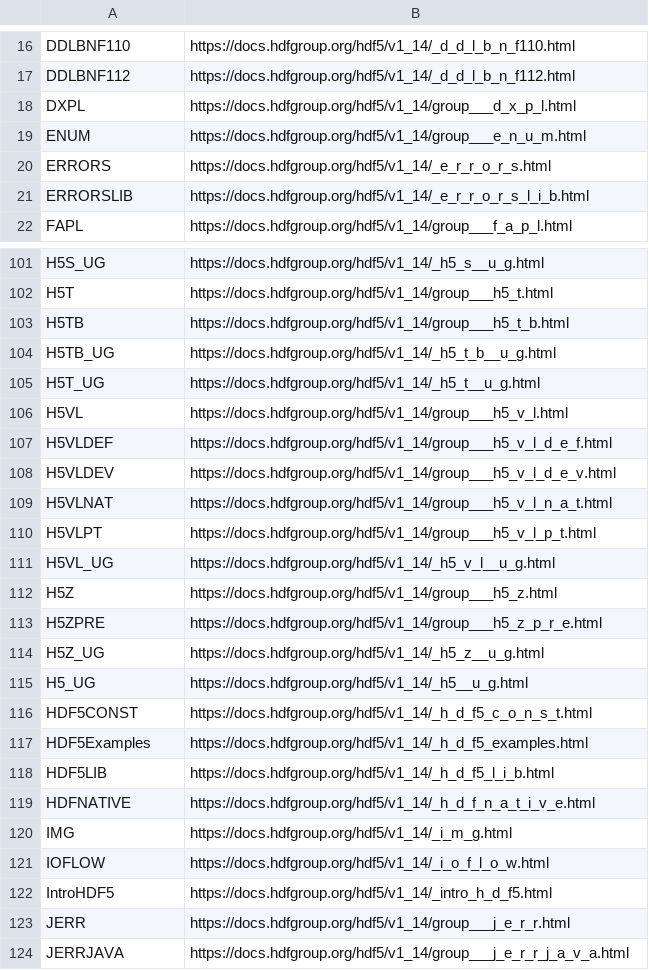
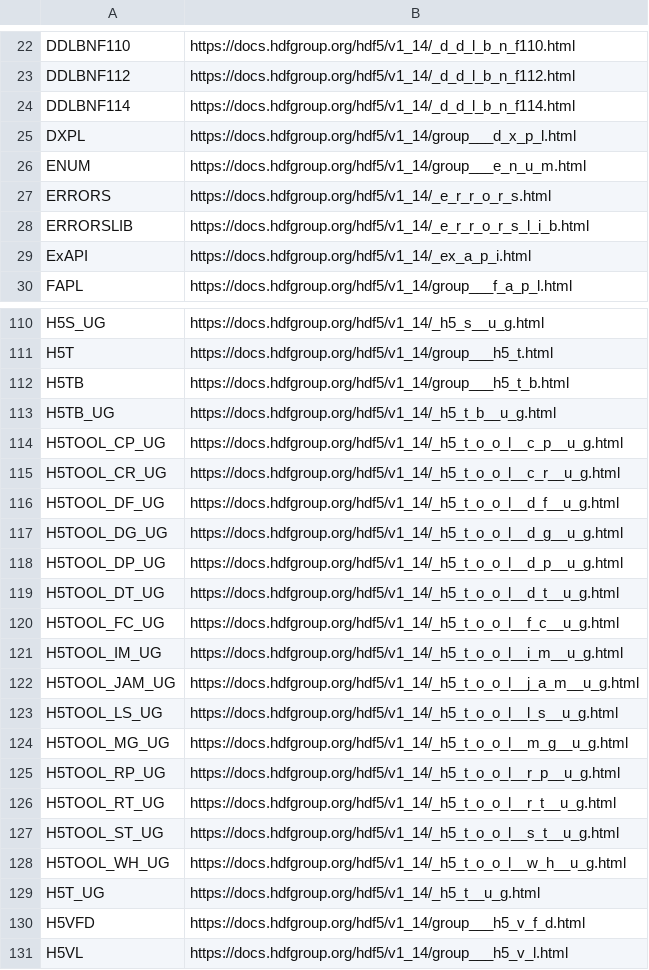
Before and after one commit to JuliaIO/HDF5.jl, a TSV file: gen/DoxygenTagParser/hdf5_group_urls.tsv, drawn as a sheet; only a part is shown, gaps mark what is left out; the shorter side is filled out with more unchanged rows; the diff covers the shown part only.

Commit message:
Update links to HDF5 documentation on support.hdfgroup.org (#1193)

```diff
--- a/gen/DoxygenTagParser/hdf5_group_urls.tsv
+++ b/gen/DoxygenTagParser/hdf5_group_urls.tsv
@@ -17,2 +23,3 @@ DDLBNF110	https://docs.hdfgroup.org/hdf5/v1_14/_d_d_l_b_n_f110.html
 DDLBNF112	https://docs.hdfgroup.org/hdf5/v1_14/_d_d_l_b_n_f112.html
+DDLBNF114	https://docs.hdfgroup.org/hdf5/v1_14/_d_d_l_b_n_f114.html
 DXPL	https://docs.hdfgroup.org/hdf5/v1_14/group___d_x_p_l.html
@@ -21,2 +28,3 @@ ERRORS	https://docs.hdfgroup.org/hdf5/v1_14/_e_r_r_o_r_s.html
 ERRORSLIB	https://docs.hdfgroup.org/hdf5/v1_14/_e_r_r_o_r_s_l_i_b.html
+ExAPI	https://docs.hdfgroup.org/hdf5/v1_14/_ex_a_p_i.html
 FAPL	https://docs.hdfgroup.org/hdf5/v1_14/group___f_a_p_l.html
@@ -104,3 +113,19 @@ H5TB	https://docs.hdfgroup.org/hdf5/v1_14/group___h5_t_b.html
 H5TB_UG	https://docs.hdfgroup.org/hdf5/v1_14/_h5_t_b__u_g.html
+H5TOOL_CP_UG	https://docs.hdfgroup.org/hdf5/v1_14/_h5_t_o_o_l__c_p__u_g.html
+H5TOOL_CR_UG	https://docs.hdfgroup.org/hdf5/v1_14/_h5_t_o_o_l__c_r__u_g.html
+H5TOOL_DF_UG	https://docs.hdfgroup.org/hdf5/v1_14/_h5_t_o_o_l__d_f__u_g.html
+H5TOOL_DG_UG	https://docs.hdfgroup.org/hdf5/v1_14/_h5_t_o_o_l__d_g__u_g.html
+H5TOOL_DP_UG	https://docs.hdfgroup.org/hdf5/v1_14/_h5_t_o_o_l__d_p__u_g.html
+H5TOOL_DT_UG	https://docs.hdfgroup.org/hdf5/v1_14/_h5_t_o_o_l__d_t__u_g.html
+H5TOOL_FC_UG	https://docs.hdfgroup.org/hdf5/v1_14/_h5_t_o_o_l__f_c__u_g.html
+H5TOOL_IM_UG	https://docs.hdfgroup.org/hdf5/v1_14/_h5_t_o_o_l__i_m__u_g.html
+H5TOOL_JAM_UG	https://docs.hdfgroup.org/hdf5/v1_14/_h5_t_o_o_l__j_a_m__u_g.html
+H5TOOL_LS_UG	https://docs.hdfgroup.org/hdf5/v1_14/_h5_t_o_o_l__l_s__u_g.html
+H5TOOL_MG_UG	https://docs.hdfgroup.org/hdf5/v1_14/_h5_t_o_o_l__m_g__u_g.html
+H5TOOL_RP_UG	https://docs.hdfgroup.org/hdf5/v1_14/_h5_t_o_o_l__r_p__u_g.html
+H5TOOL_RT_UG	https://docs.hdfgroup.org/hdf5/v1_14/_h5_t_o_o_l__r_t__u_g.html
+H5TOOL_ST_UG	https://docs.hdfgroup.org/hdf5/v1_14/_h5_t_o_o_l__s_t__u_g.html
+H5TOOL_WH_UG	https://docs.hdfgroup.org/hdf5/v1_14/_h5_t_o_o_l__w_h__u_g.html
 H5T_UG	https://docs.hdfgroup.org/hdf5/v1_14/_h5_t__u_g.html
+H5VFD	https://docs.hdfgroup.org/hdf5/v1_14/group___h5_v_f_d.html
 H5VL	https://docs.hdfgroup.org/hdf5/v1_14/group___h5_v_l.html
```
Also changed, not shown: 46 added rows, 4 removed rows and 2 edited cells elsewhere in this file, 6 other files.
